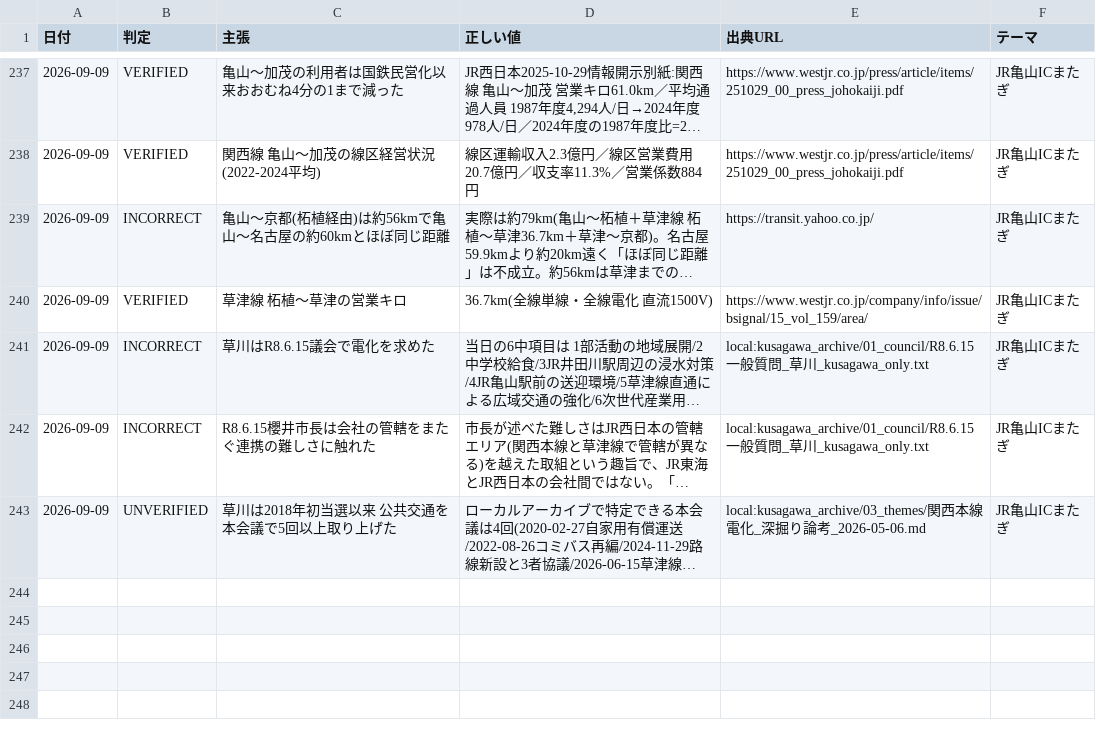
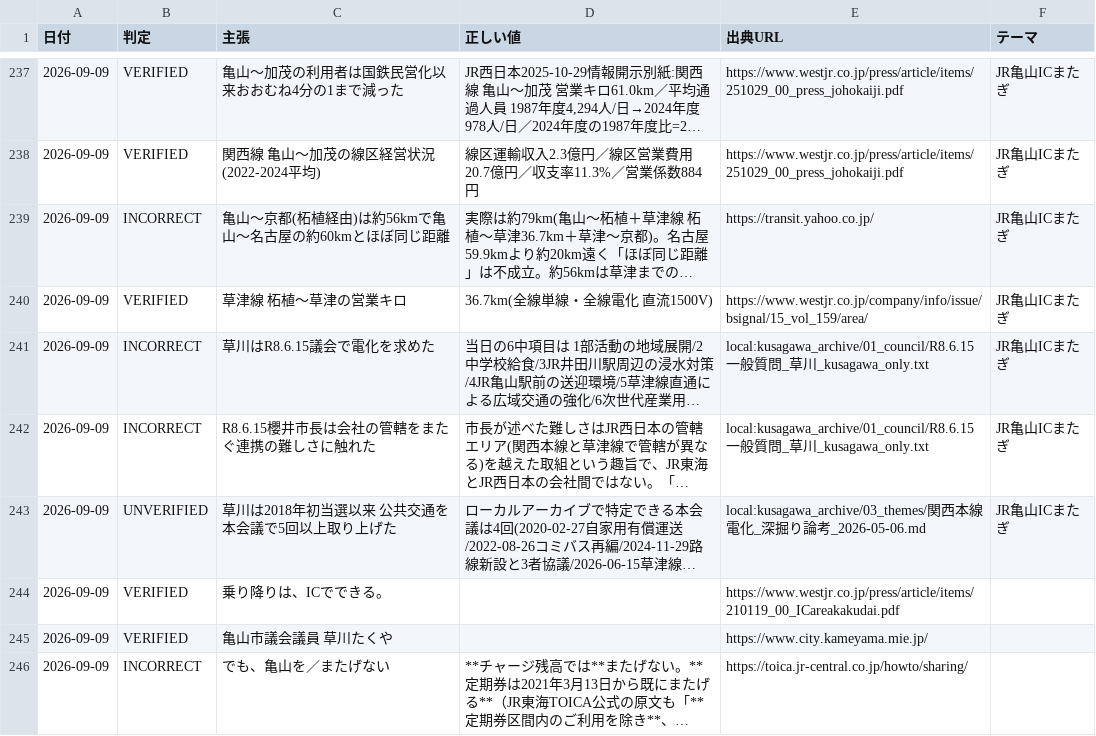
Before and after one commit to thiguchi125-debug/claude-config, a TSV file: backup/agents/knowledge/fact_ledger/verified_facts.tsv, drawn as a sheet; only a part is shown, gaps mark what is left out; long unchanged cells end in …; the diff names each change by its address in the sheet, - before the commit and + after, or states it on an @@ line.

```diff
--- a/backup/agents/knowledge/fact_ledger/verified_facts.tsv
+++ b/backup/agents/knowledge/fact_ledger/verified_facts.tsv
+row 244: 2026-09-09 | VERIFIED | 乗り降りは、ICでできる。 |  | https://www.westjr.co.jp/press/article/items/210119_00_ICareakakudai.pdf
+row 245: 2026-09-09 | VERIFIED | 亀山市議会議員 草川たくや |  | https://www.city.kameyama.mie.jp/
+row 246: 2026-09-09 | INCORRECT | でも、亀山を／またげない | **チャージ残高では**またげない。**定期券は2021年3月13日から既にまたげる**（JR東海TOICA公式の原文も「**定期券区間内のご利用を除き**、… | https://toica.jr-central.co.jp/howto/sharing/
```
Also changed, not shown: 1 other file.
